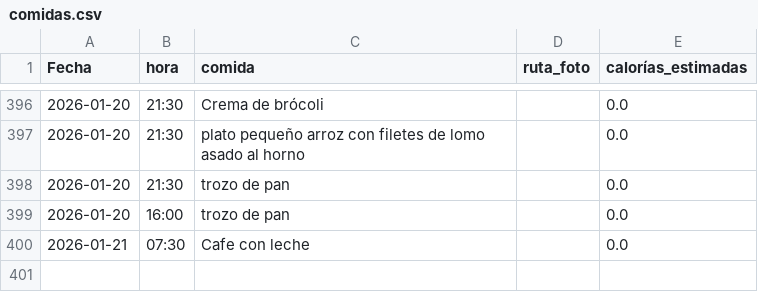
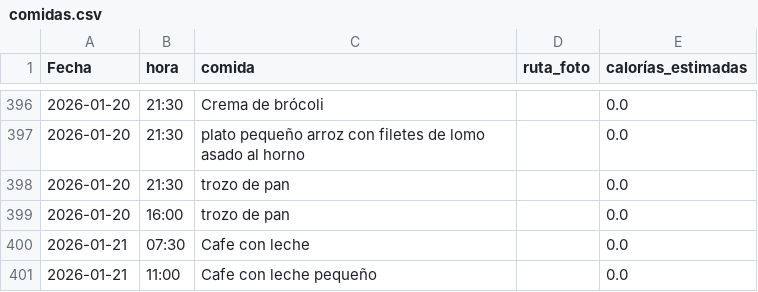
Before and after one commit to teresamattil/registro_salud, a CSV file: comidas.csv, drawn as a sheet; only a part is shown, gaps mark what is left out; the diff names each change by its address in the sheet, - before the commit and + after, or states it on an @@ line.

Commit message:
Añadir comida

```diff
--- a/comidas.csv
+++ b/comidas.csv
+row 401: 2026-01-21 | 11:00 | Cafe con leche pequeño |  | 0.0
```
